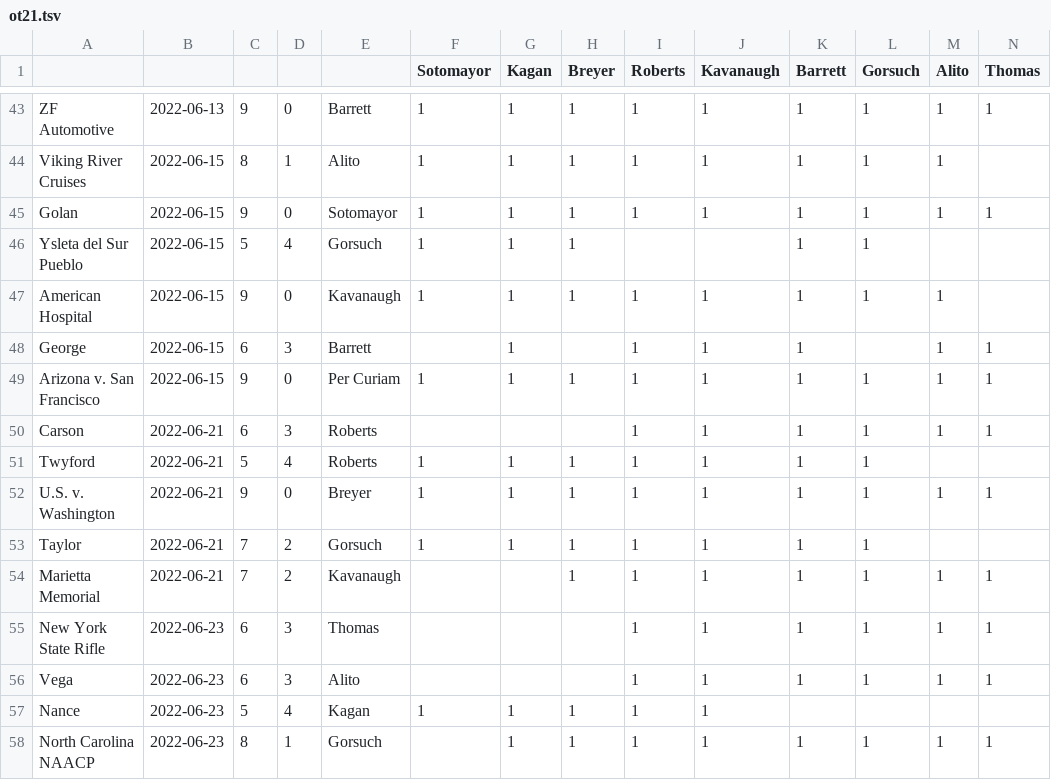
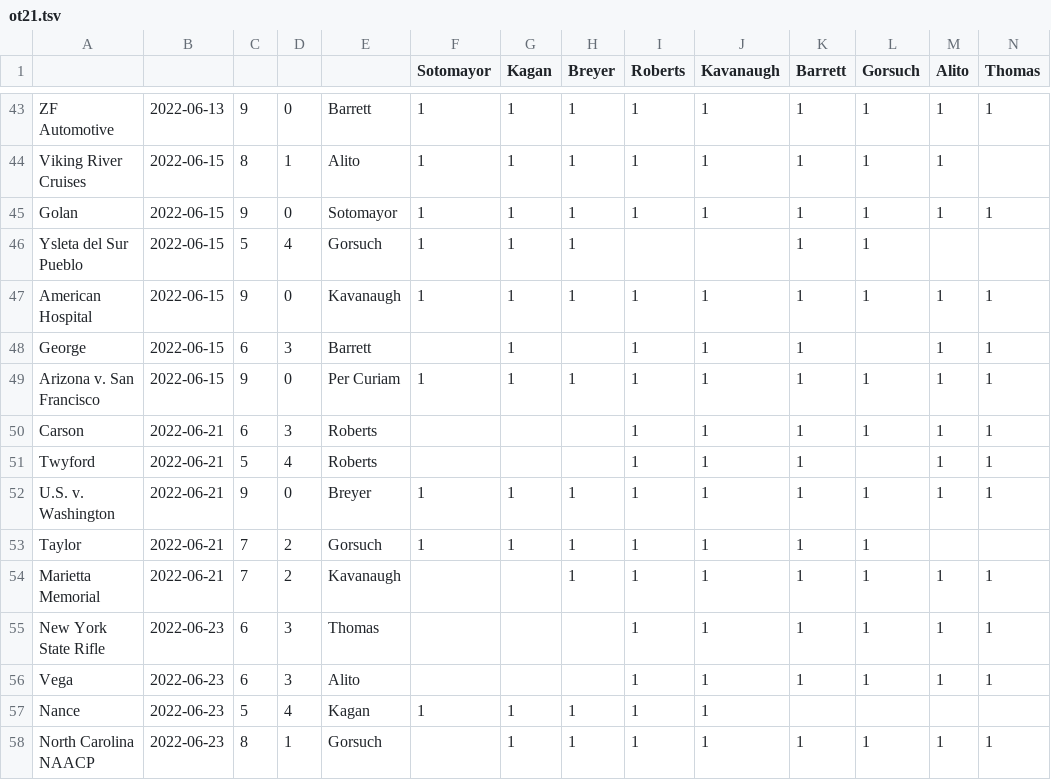
Before and after one commit to kellegous/scotus, a TSV file: ot21.tsv, drawn as a sheet; only a part is shown, gaps mark what is left out.

```diff
--- a/ot21.tsv
+++ b/ot21.tsv
@@ -46,3 +46,3 @@ Golan	2022-06-15	9	0	Sotomayor	1	1	1	1	1	1	1	1	1
 Ysleta del Sur Pueblo	2022-06-15	5	4	Gorsuch	1	1	1			1	1		
-American Hospital	2022-06-15	9	0	Kavanaugh	1	1	1	1	1	1	1	1	
+American Hospital	2022-06-15	9	0	Kavanaugh	1	1	1	1	1	1	1	1	1
 George	2022-06-15	6	3	Barrett		1		1	1	1		1	1
@@ -50,3 +50,3 @@ Arizona v. San Francisco	2022-06-15	9	0	Per Curiam	1	1	1	1	1	1	1	1	1
 Carson	2022-06-21	6	3	Roberts				1	1	1	1	1	1
-Twyford	2022-06-21	5	4	Roberts	1	1	1	1	1	1	1		
+Twyford	2022-06-21	5	4	Roberts				1	1	1		1	1
 U.S. v. Washington	2022-06-21	9	0	Breyer	1	1	1	1	1	1	1	1	1
```
Also changed, not shown: 2 other files.
